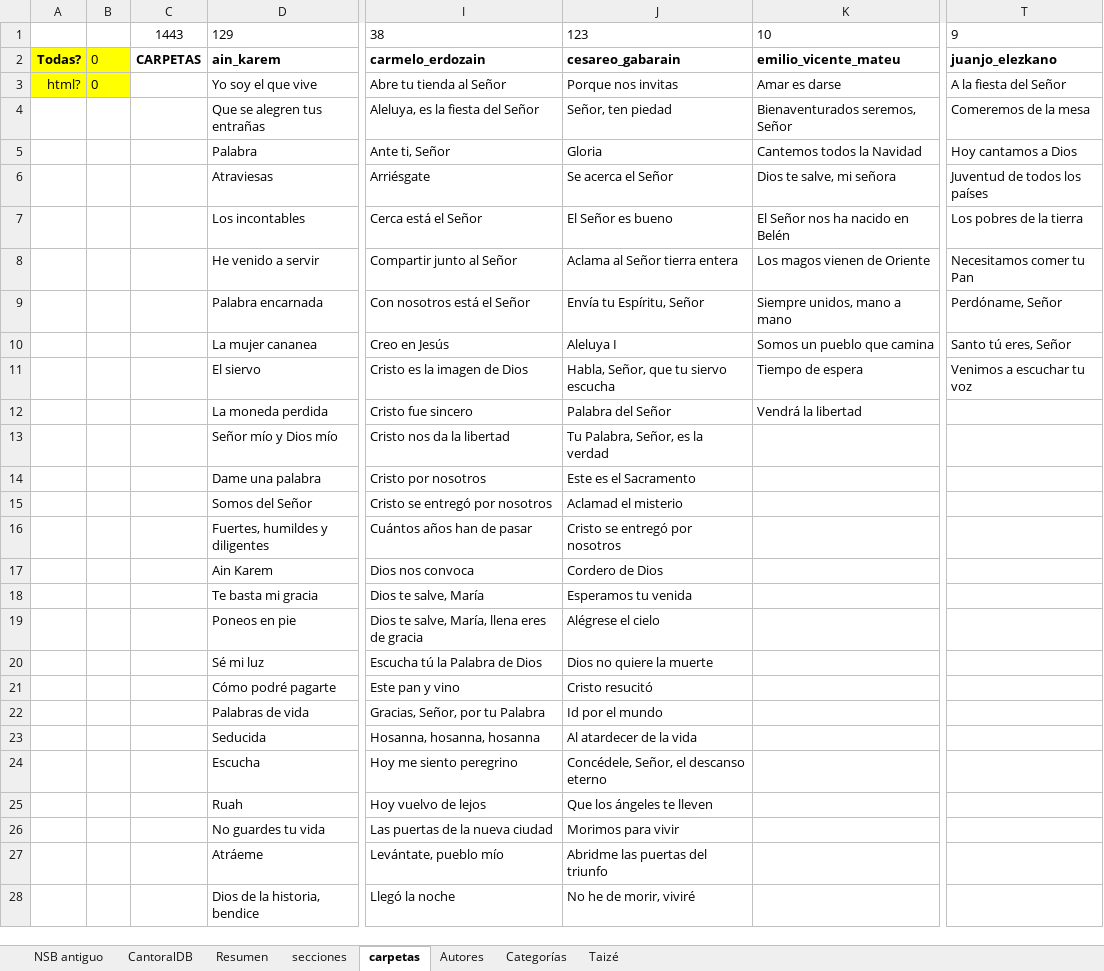
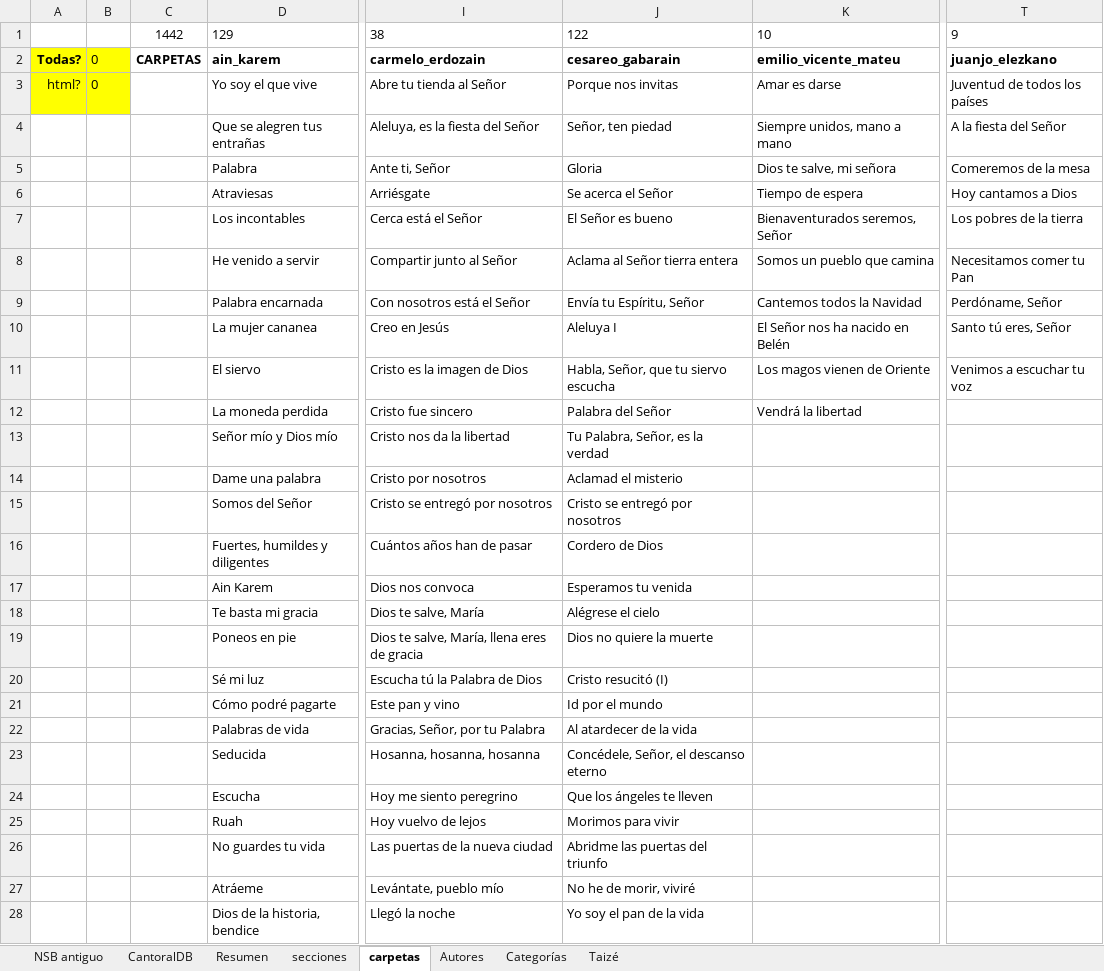
Before and after one commit to JuanjoML1/cantoralNSB, an Excel workbook: ignore/Cancionero 2025.xlsx, sheet carpetas, drawn as a sheet; only a part is shown, gaps mark what is left out; values as stored, in another font and other column widths than the file's, no borders; the diff covers the shown part only; the diff names each change by its address in the sheet, - before the commit and + after, or states it on an @@ line.

```diff
--- a/ignore/Cancionero 2025.xlsx (sheet carpetas)
+++ b/ignore/Cancionero 2025.xlsx (sheet carpetas)
-C1: 1443
+C1: 1442
-J1: 123
+J1: 122
-T3: A la fiesta del Señor
+T3: Juventud de todos los países
-K4: Bienaventurados seremos, Señor
+K4: Siempre unidos, mano a mano
-T4: Comeremos de la mesa
+T4: A la fiesta del Señor
-K5: Cantemos todos la Navidad
+K5: Dios te salve, mi señora
-T5: Hoy cantamos a Dios
+T5: Comeremos de la mesa
-K6: Dios te salve, mi señora
+K6: Tiempo de espera
-T6: Juventud de todos los países
+T6: Hoy cantamos a Dios
-K7: El Señor nos ha nacido en Belén
+K7: Bienaventurados seremos, Señor
-K8: Los magos vienen de Oriente
+K8: Somos un pueblo que camina
-K9: Siempre unidos, mano a mano
+K9: Cantemos todos la Navidad
-K10: Somos un pueblo que camina
+K10: El Señor nos ha nacido en Belén
-K11: Tiempo de espera
+K11: Los magos vienen de Oriente
-J14: Este es el Sacramento
+J14: Aclamad el misterio
-J15: Aclamad el misterio
+J15: Cristo se entregó por nosotros
-J16: Cristo se entregó por nosotros
+J16: Cordero de Dios
-J17: Cordero de Dios
+J17: Esperamos tu venida
-J18: Esperamos tu venida
+J18: Alégrese el cielo
-J19: Alégrese el cielo
+J19: Dios no quiere la muerte
-J20: Dios no quiere la muerte
+J20: Cristo resucitó (I)
-J21: Cristo resucitó
+J21: Id por el mundo
-J22: Id por el mundo
+J22: Al atardecer de la vida
-J23: Al atardecer de la vida
+J23: Concédele, Señor, el descanso eterno
-J24: Concédele, Señor, el descanso eterno
+J24: Que los ángeles te lleven
-J25: Que los ángeles te lleven
+J25: Morimos para vivir
-J26: Morimos para vivir
+J26: Abridme las puertas del triunfo
-J27: Abridme las puertas del triunfo
+J27: No he de morir, viviré
-J28: No he de morir, viviré
+J28: Yo soy el pan de la vida
```
Also changed, not shown: 97 edited cells elsewhere in this sheet, sheet CantoralDB, sheet secciones, sheet Resumen, hidden cells, 6 other files.
